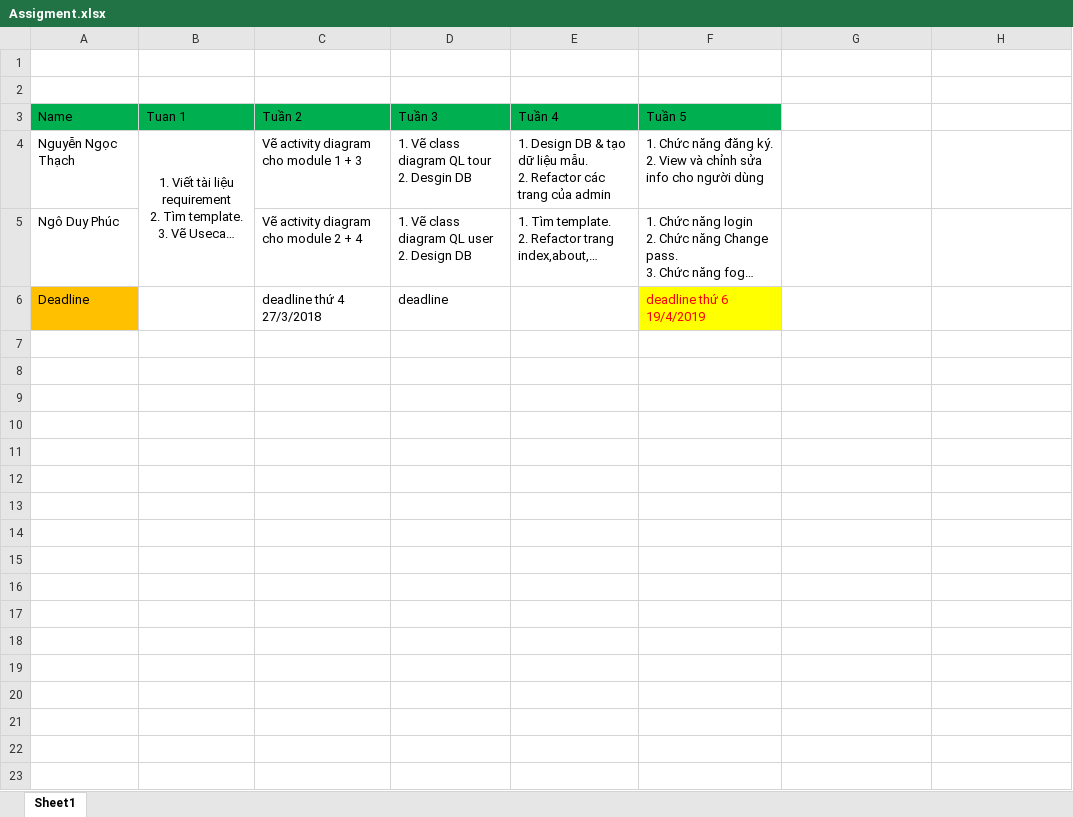
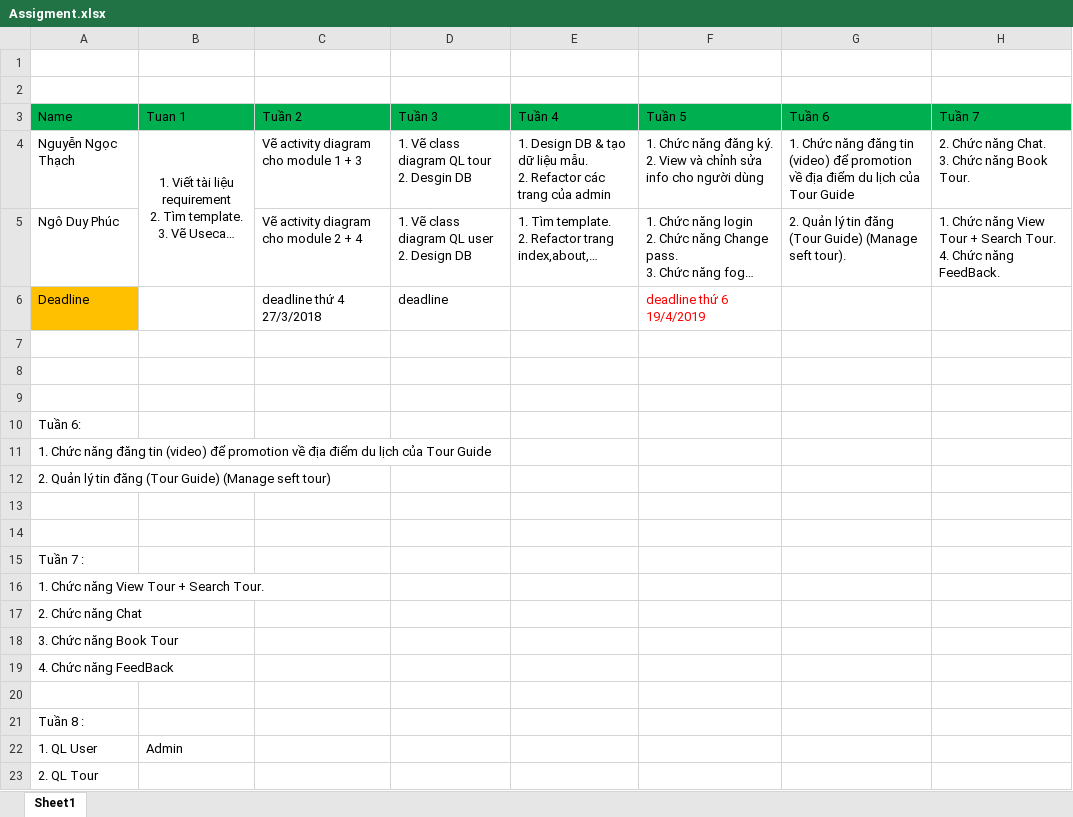
Before and after one commit to ngoduyphuc820-github/Web, an Excel workbook: Assigment.xlsx, sheet Sheet1, drawn as a sheet; long unchanged cells end in …; values as stored, in another font and other column widths than the file's, no borders; ↵ is a line break in a cell; the diff names each change by its address in the sheet, - before the commit and + after, or states it on an @@ line.

```diff
--- a/Assigment.xlsx (sheet Sheet1)
+++ b/Assigment.xlsx (sheet Sheet1)
-G3: (empty)
+G3: Tuần 6
-G3:H3 fill: none
+G3:H3 fill: #00B050
-H3: (empty)
+H3: Tuần 7
-G4 (Tuần 6): (empty)
+G4 (Tuần 6): 1. Chức năng đăng tin (video) để promotion về địa điểm du lịch của Tour Guide
-H4 (Tuần 7): (empty)
+H4 (Tuần 7): 2. Chức năng Chat. ↵ 3. Chức năng Book Tour.
-G5 (Tuần 6): (empty)
+G5 (Tuần 6): 2. Quản lý tin đăng (Tour Guide) (Manage seft tour).
-H5 (Tuần 7): (empty)
+H5 (Tuần 7): 1. Chức năng View Tour + Search Tour. ↵ 4. Chức năng FeedBack.
-F6 fill: #FFFF00
+F6 fill: none
+row 7: (empty)
+row 8: (empty)
+row 9: (empty)
+row 10: Tuần 6:
+row 11: 1. Chức năng đăng tin (video) để promotion về địa điểm du lịch của Tour Guide
+row 12: 2. Quản lý tin đăng (Tour Guide) (Manage seft tour)
+row 13: (empty)
+row 14: (empty)
+row 15: Tuần 7 :
+row 16: 1. Chức năng View Tour + Search Tour.
+row 17: 2. Chức năng Chat
+row 18: 3. Chức năng Book Tour
+row 19: 4. Chức năng FeedBack
+row 20: (empty)
+row 21: Tuần 8 :
+row 22: 1. QL User | Admin
+row 23: 2. QL Tour
```
Also changed, not shown: 2 other files.
